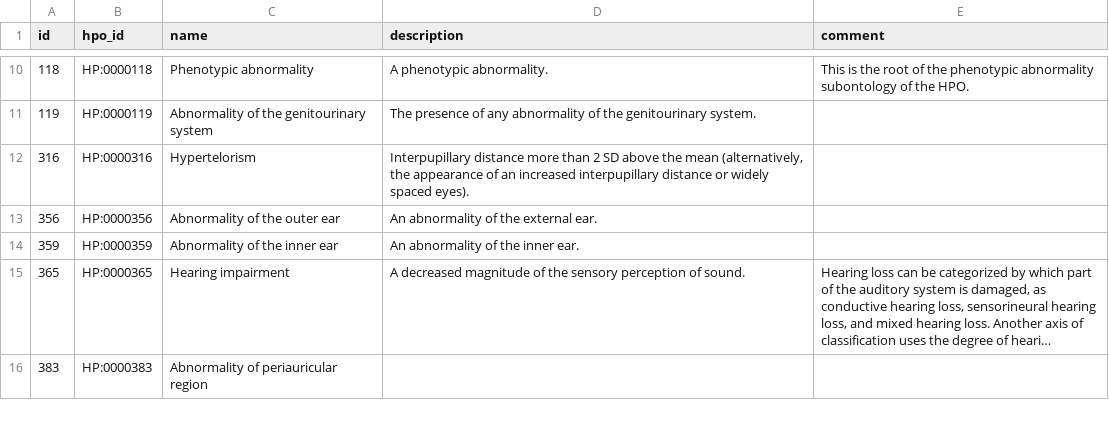
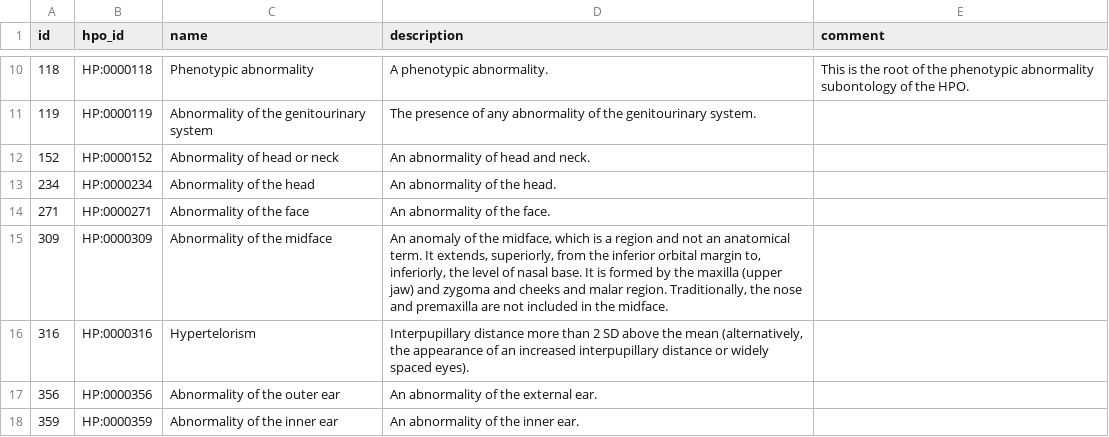
Before and after one commit to phenopolis/phenopolis_genomics_browser, a CSV file: schema/seed/hpo.term.csv, drawn as a sheet; only a part is shown, gaps mark what is left out; the shorter side is filled out with more unchanged rows; long unchanged cells end in …; the diff covers the shown part only; the diff names each change by its address in the sheet, - before the commit and + after, or states it on an @@ line.

```diff
--- a/schema/seed/hpo.term.csv
+++ b/schema/seed/hpo.term.csv
+row 12: 152 | HP:0000152 | Abnormality of head or neck | An abnormality of head and neck.
+row 13: 234 | HP:0000234 | Abnormality of the head | An abnormality of the head.
+row 14: 271 | HP:0000271 | Abnormality of the face | An abnormality of the face.
+row 15: 309 | HP:0000309 | Abnormality of the midface | An anomaly of the midface, which is a region and not an anatomical term. It extends, superiorly, from the inferior orbital margin to, inferiorly, the level of nasal base. It is formed by the maxilla (upper jaw) and zygoma and cheeks and malar region. Traditionally, the nose and premaxilla are not included in the midface.
```
Also changed, not shown: 14 added rows elsewhere in this file, schema/seed/hpo.is_a.csv, 2 other files.
